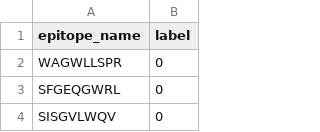
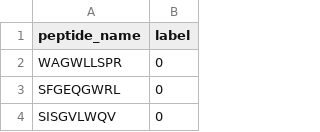
Before and after one commit to Bharath26214/Hepatitis-C-Prediction, a CSV file: data/data_csv/TR_neg.csv, drawn as a sheet; only a part is shown.

Commit message:
changed epitope to peptide

```diff
--- a/data/data_csv/TR_neg.csv
+++ b/data/data_csv/TR_neg.csv
@@ -1,2 +1,2 @@
-epitope_name,label
+peptide_name,label
 WAGWLLSPR,0
```
Also changed, not shown: data/data_csv/TR_pos.csv, data/data_csv/TS_neg.csv, 5 other files.
